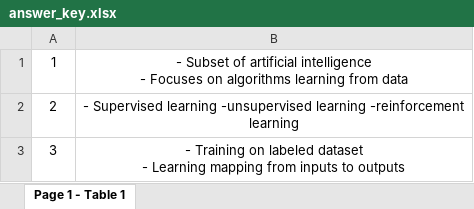
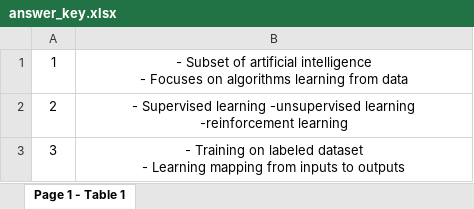
Before and after one commit to RAHUL-DAS-P/auto_evaluation_system, an Excel workbook: answer_key.xlsx, sheet Page 1 - Table 1, drawn as a sheet; values as stored, in another font and other column widths than the file's, no borders; ↵ is a line break in a cell; the diff names each change by its address in the sheet, - before the commit and + after, or states it on an @@ line.

```diff
--- a/answer_key.xlsx (sheet Page 1 - Table 1)
+++ b/answer_key.xlsx (sheet Page 1 - Table 1)
-B2: …-reinforcement ↵ learning
+B2: …-reinforcement learning
```
Also changed, not shown: questions.xlsx, 8 other files.
